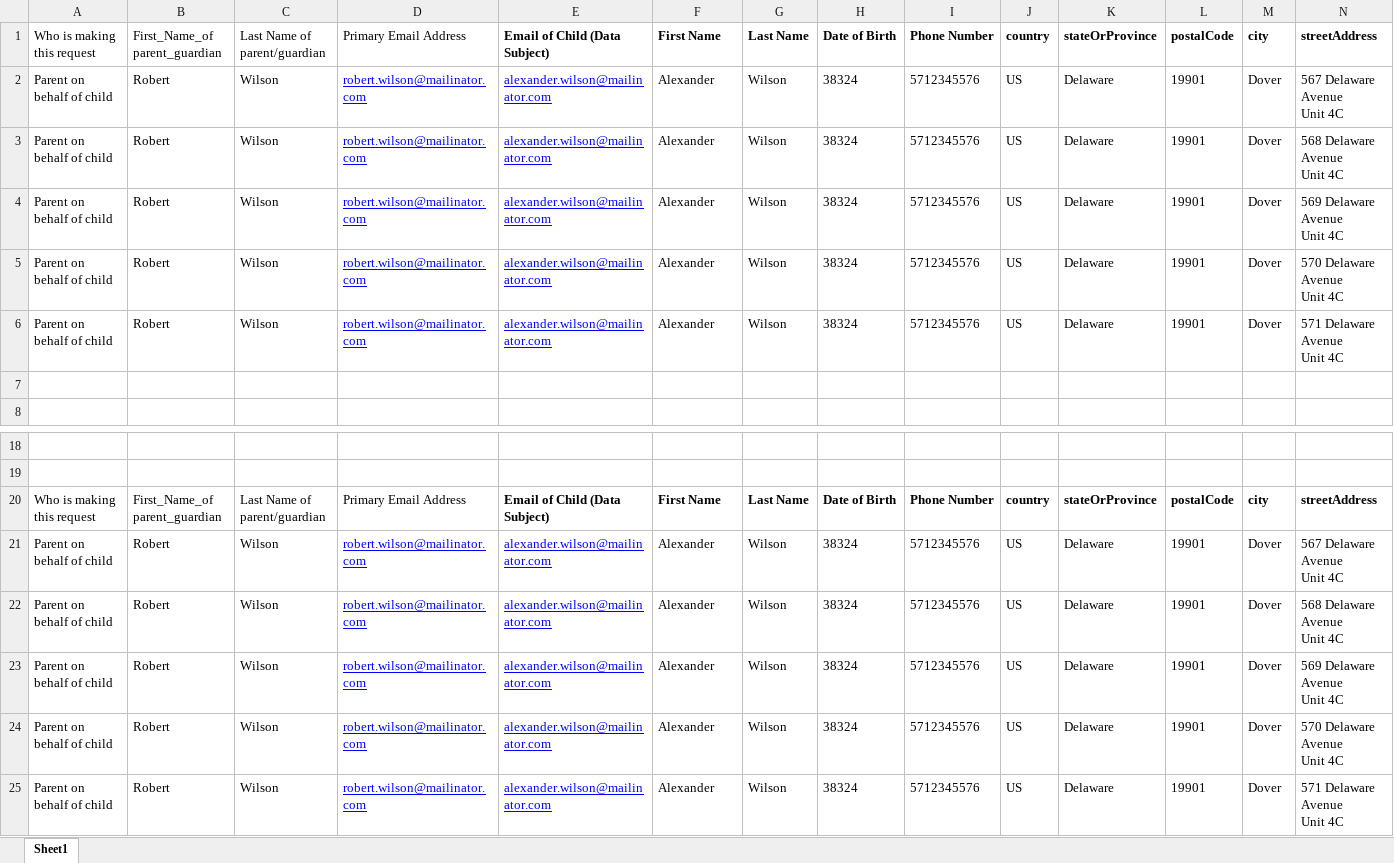
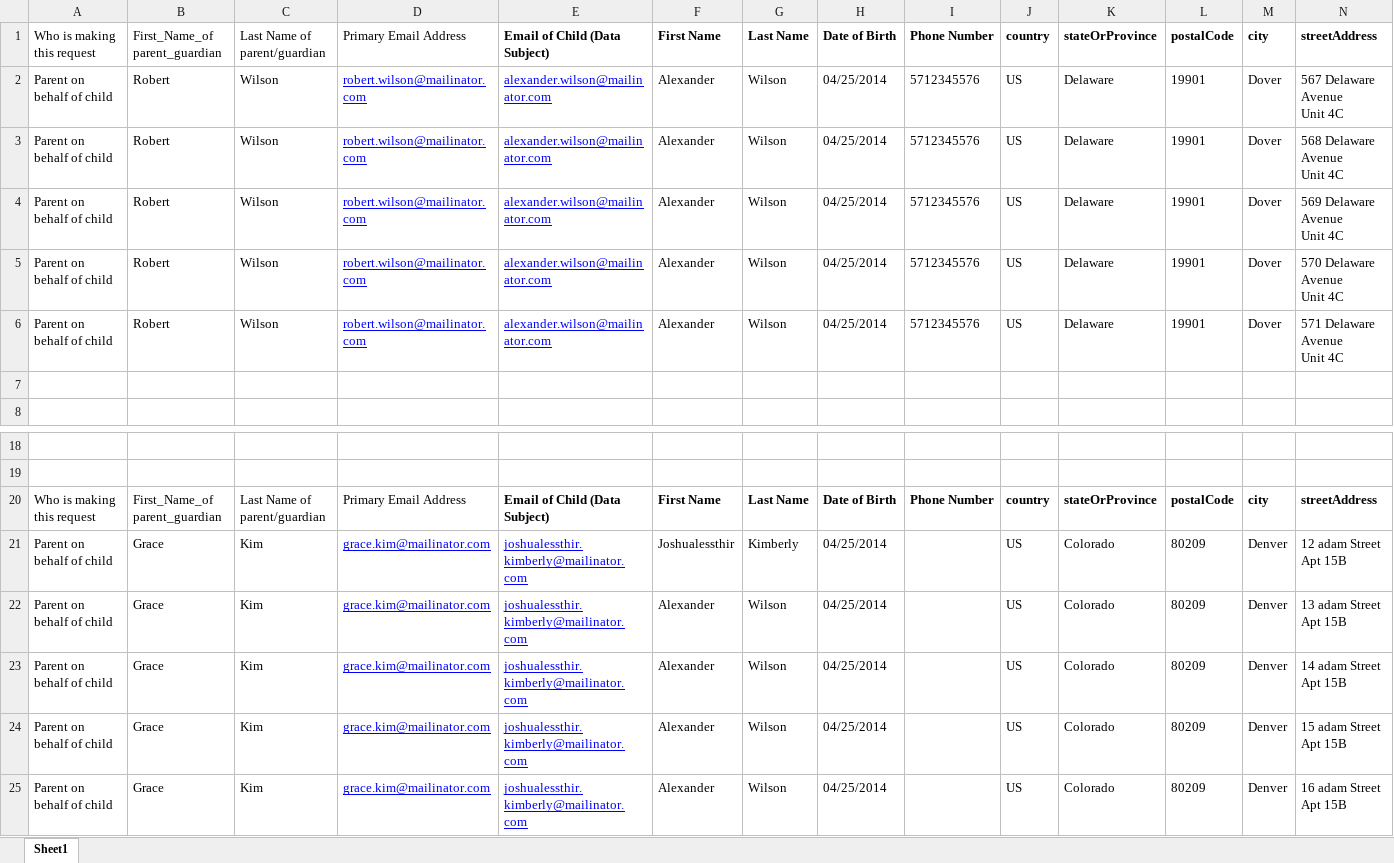
Before and after one commit to rohinigunalan/MyRepo, an Excel workbook: Newfolder/dsr/data/Domestic_Parent_form_data.xlsx, sheet Sheet1, drawn as a sheet; only a part is shown, gaps mark what is left out; values as stored, in another font and other column widths than the file's, no borders; ↵ is a line break in a cell; the diff names each change by its address in the sheet, - before the commit and + after, or states it on an @@ line.

```diff
--- a/Newfolder/dsr/data/Domestic_Parent_form_data.xlsx (sheet Sheet1)
+++ b/Newfolder/dsr/data/Domestic_Parent_form_data.xlsx (sheet Sheet1)
-H2:H6: 38324
+H2:H6: 04/25/2014
-B21:B25: Robert
+B21:B25: Grace
-C21:C25: Wilson
+C21:C25: Kim
-D21:D25: robert.wilson@mailinator.com
+D21:D25: grace.kim@mailinator.com
-E21:E25: alexander.wilson@mailinator.com
+E21:E25: joshualessthir.kimberly@mailinator.com
-F21: Alexander
+F21: Joshualessthir
-G21: Wilson
+G21: Kimberly
-H21:H25: 38324
+H21:H25: 04/25/2014
-I21:I25: 5712345576
+I21:I25: (empty)
-K21:K25: Delaware
+K21:K25: Colorado
-L21:L25: 19901
+L21:L25: 80209
-M21:M25: Dover
+M21:M25: Denver
-N21: 567 Delaware Avenue ↵ Unit 4C
+N21: 12 adam Street ↵ Apt 15B
-N22: 568 Delaware Avenue ↵ Unit 4C
+N22: 13 adam Street ↵ Apt 15B
-N23: 569 Delaware Avenue ↵ Unit 4C
+N23: 14 adam Street ↵ Apt 15B
-N24: 570 Delaware Avenue ↵ Unit 4C
+N24: 15 adam Street ↵ Apt 15B
-N25: 571 Delaware Avenue ↵ Unit 4C
+N25: 16 adam Street ↵ Apt 15B
```
Also changed, not shown: 36 other files.
